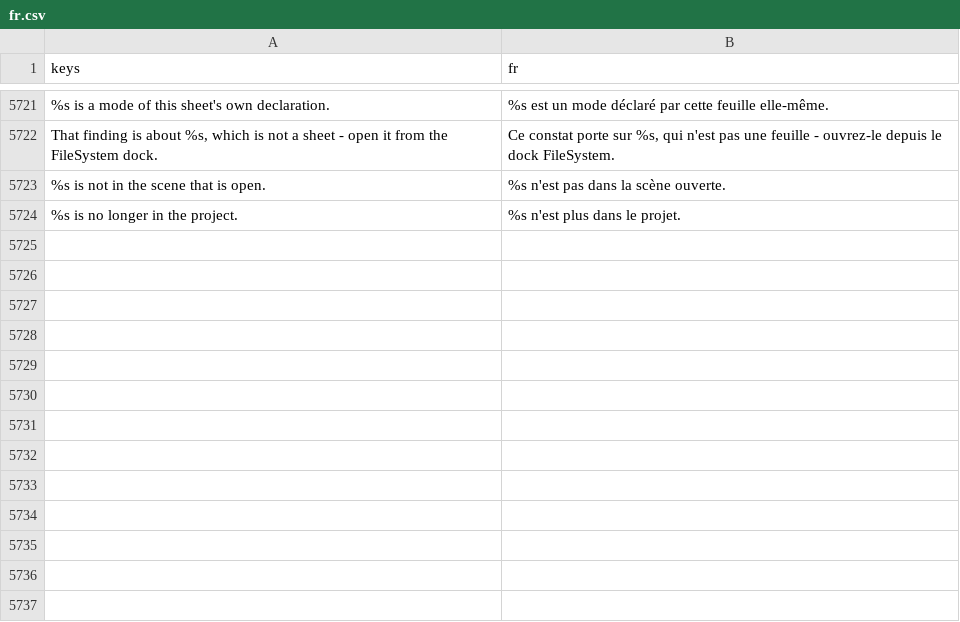
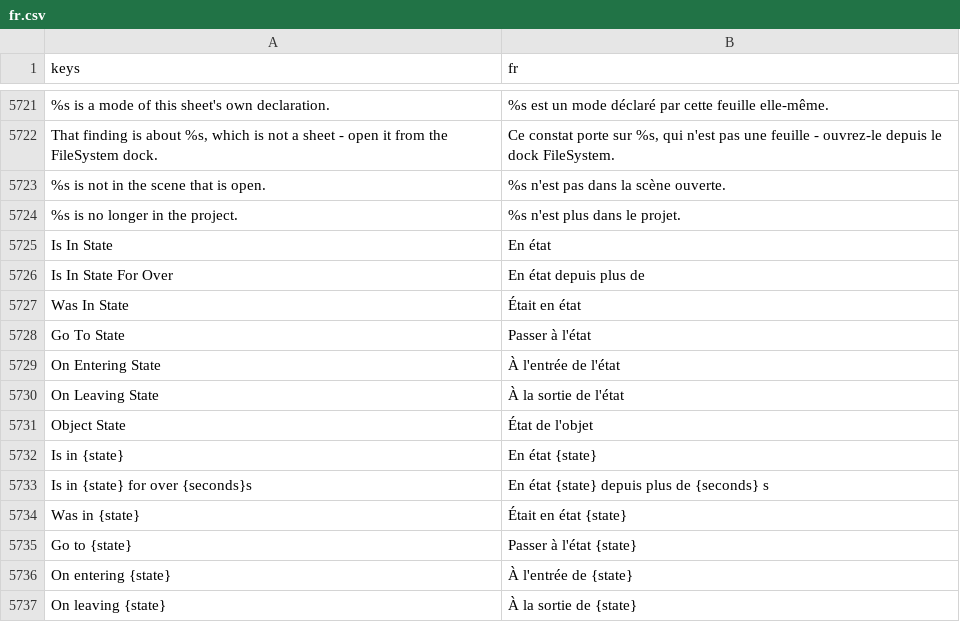
Before and after one commit to SalmanShhh/Godot-EventSheet-Visual-Scripting, a CSV file: addons/eventsheet/translations/fr.csv, drawn as a sheet; only a part is shown, gaps mark what is left out; the diff names each change by its address in the sheet, - before the commit and + after, or states it on an @@ line.

```diff
--- a/addons/eventsheet/translations/fr.csv
+++ b/addons/eventsheet/translations/fr.csv
+row 5725: Is In State | En état
+row 5726: Is In State For Over | En état depuis plus de
+row 5727: Was In State | Était en état
+row 5728: Go To State | Passer à l'état
+row 5729: On Entering State | À l'entrée de l'état
+row 5730: On Leaving State | À la sortie de l'état
+row 5731: Object State | État de l'objet
+row 5732: Is in {state} | En état {state}
+row 5733: Is in {state} for over {seconds}s | En état {state} depuis plus de {seconds} s
+row 5734: Was in {state} | Était en état {state}
+row 5735: Go to {state} | Passer à l'état {state}
+row 5736: On entering {state} | À l'entrée de {state}
+row 5737: On leaving {state} | À la sortie de {state}
```
Also changed, not shown: addons/eventsheet/translations/de.csv, addons/eventsheet/translations/it.csv, 7 other files.
